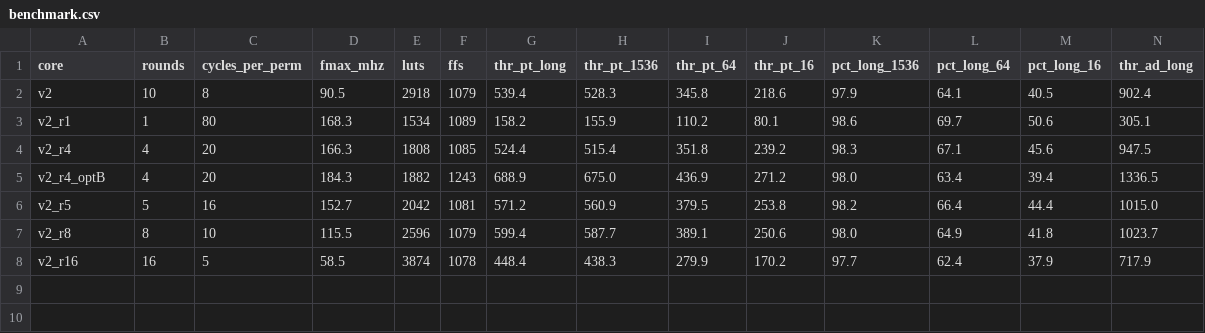
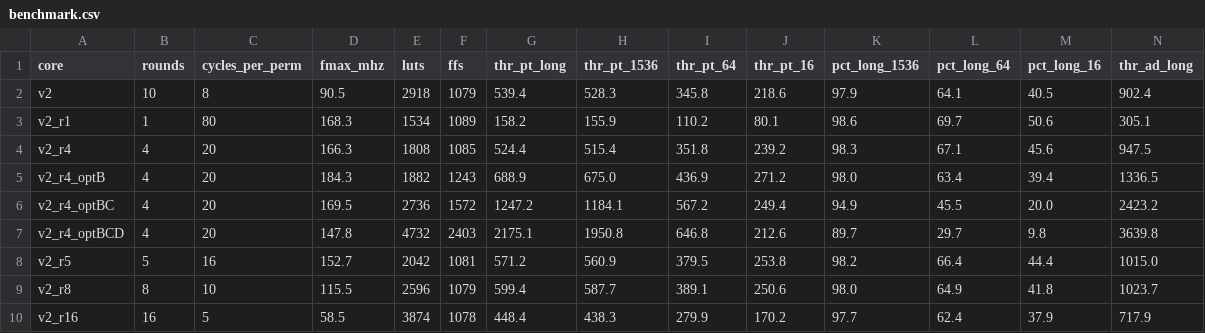
Before and after one commit to bmenget/dumbo-acceleration, a CSV file: reports/benchmark.csv, drawn as a sheet; only a part is shown; rows hold the shown columns only; the diff names each change by its address in the sheet, - before the commit and + after, or states it on an @@ line.

Commit message:
implement and benchmark optBC & optBCD

```diff
--- a/reports/benchmark.csv
+++ b/reports/benchmark.csv
+row 6: v2_r4_optBC | 4 | 20 | 169.5 | 2736 | 1572 | 1247.2 | 1184.1 | 567.2 | 249.4 | 94.9 | 45.5 | 20.0 | 2423.2
+row 7: v2_r4_optBCD | 4 | 20 | 147.8 | 4732 | 2403 | 2175.1 | 1950.8 | 646.8 | 212.6 | 89.7 | 29.7 | 9.8 | 3639.8
```
Also changed, not shown: reports/profile.csv, reports/synth_results.csv, 22 other files.
